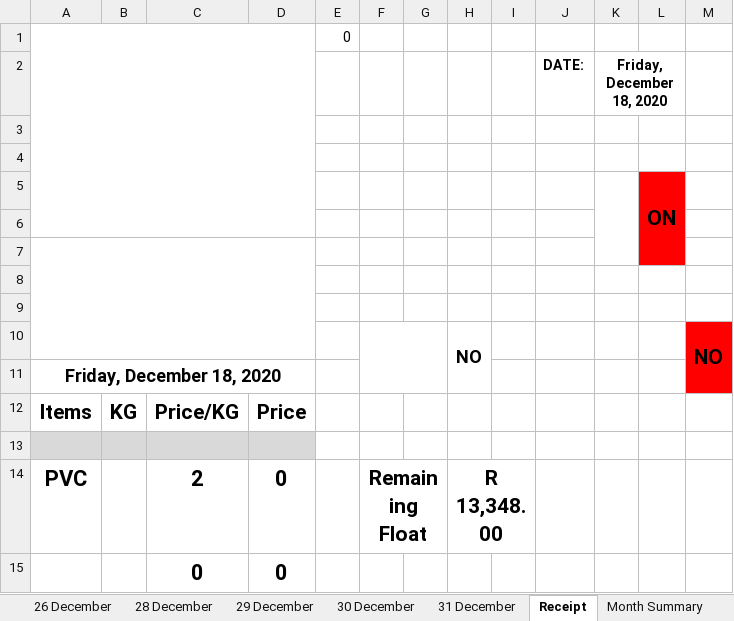
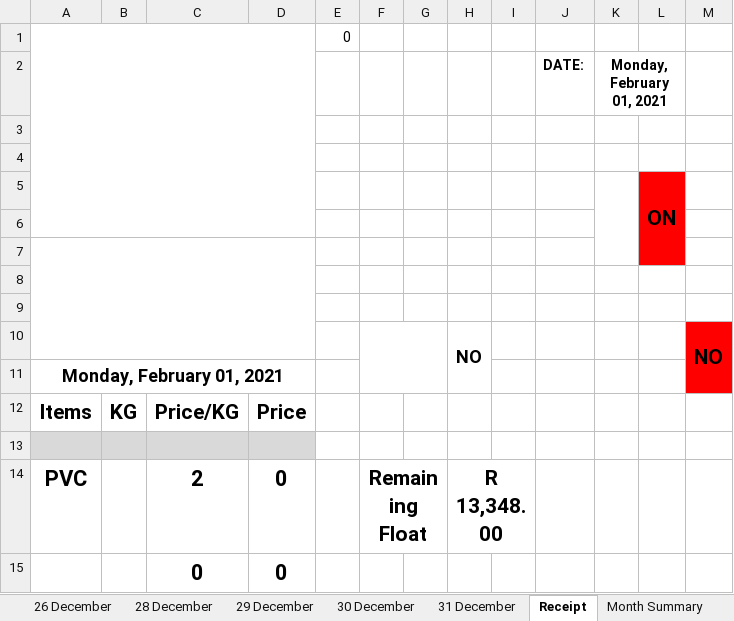
Before and after one commit to GeradMup/Green-Enviro, an Excel workbook: Planning/December.xlsm, sheet Receipt, drawn as a sheet; only a part is shown; values as stored, in another font and other column widths than the file's, no borders; charts and pictures and conditional formats not drawn; the diff names each change by its address in the sheet, - before the commit and + after, or states it on an @@ line.

```diff
--- a/Planning/December.xlsm (sheet Receipt)
+++ b/Planning/December.xlsm (sheet Receipt)
-K2: Friday, December 18, 2020
+K2: Monday, February 01, 2021
-A11: Friday, December 18, 2020
+A11: Monday, February 01, 2021
```
Also changed, not shown: 7 other files.
